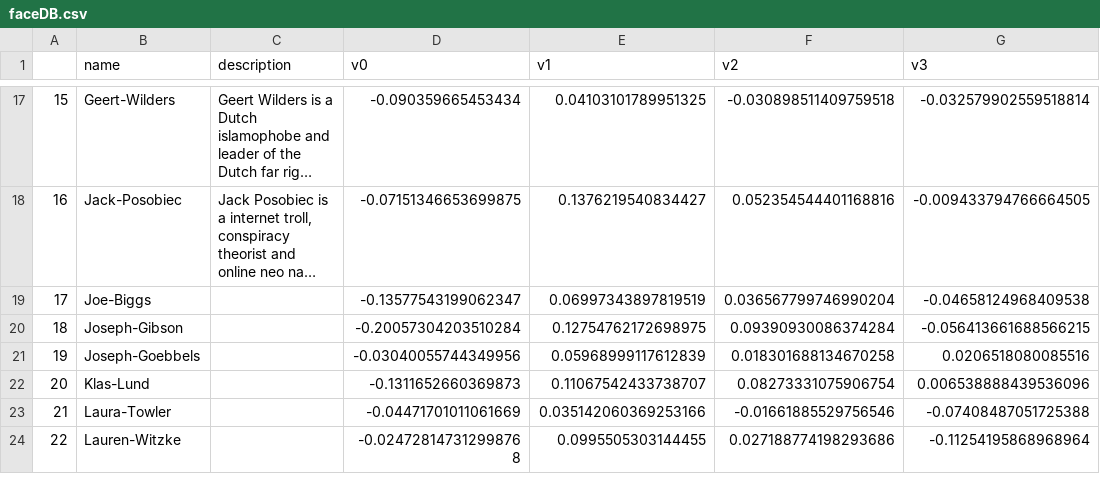
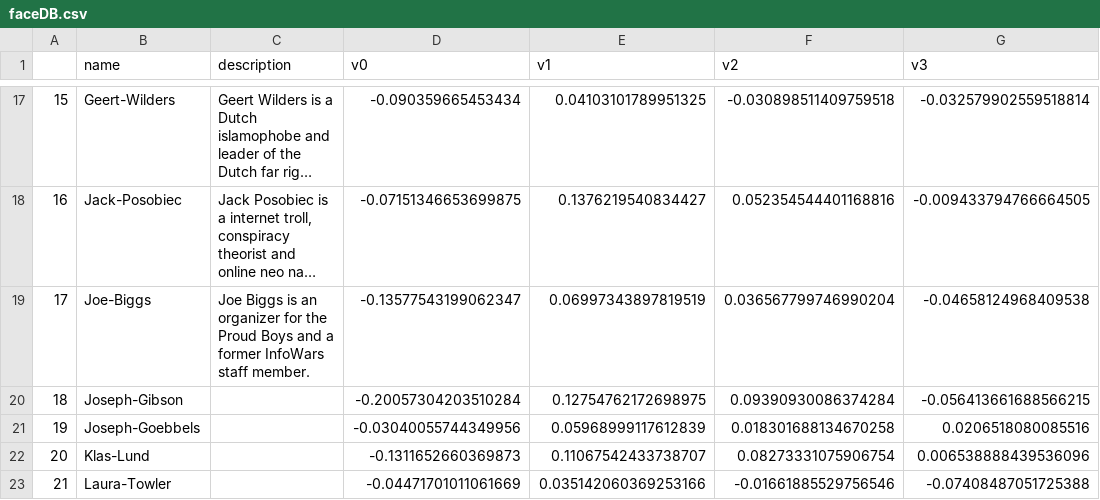
Before and after one commit to rulaifox/webi-facesx, a CSV file: faceDB.csv, drawn as a sheet; only a part is shown, gaps mark what is left out; the shorter side is filled out with more unchanged rows; long unchanged cells end in …; the diff names each change by its address in the sheet, - before the commit and + after, or states it on an @@ line.

Commit message:
update with a new face

```diff
--- a/faceDB.csv
+++ b/faceDB.csv
-C19 (description): (empty)
+C19 (description): Joe Biggs is an organizer for the Proud Boys and a former InfoWars staff member.
```
